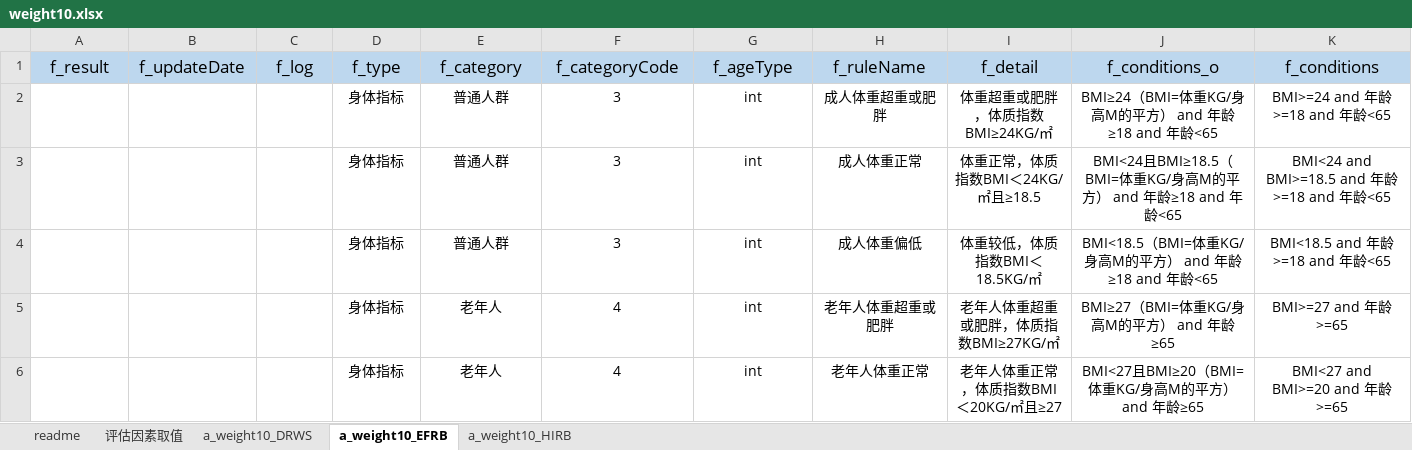
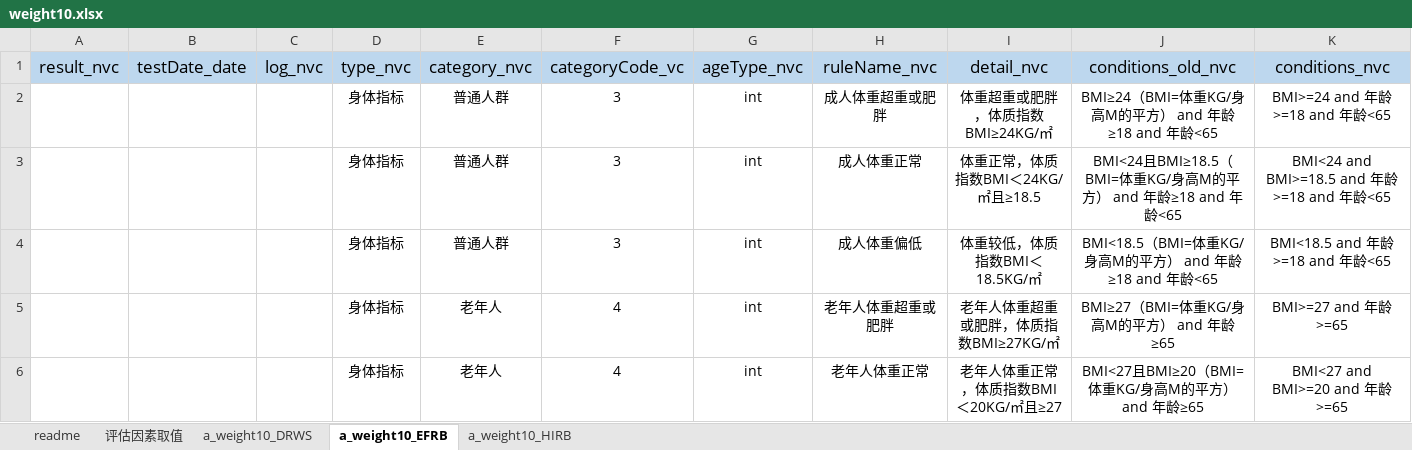
Before and after one commit to skducn/project1, an Excel workbook: instance/zyjk/CHC/rule/weight/1.0/weight10.xlsx, sheet a_weight10_EFRB, drawn as a sheet; only a part is shown; values as stored, in another font and other column widths than the file's, no borders; removed rows and columns are numbered as before the commit, all else as after; rows hold the shown columns only; the diff names each change by its address in the sheet, - before the commit and + after, or states it on an @@ line.

```diff
--- a/instance/zyjk/CHC/rule/weight/1.0/weight10.xlsx (sheet a_weight10_EFRB)
+++ b/instance/zyjk/CHC/rule/weight/1.0/weight10.xlsx (sheet a_weight10_EFRB)
-row 1: f_result | f_updateDate | f_log | f_type | f_category | f_categoryCode | f_ageType | f_ruleName | f_detail | f_conditions_o | f_conditions
+row 1: result_nvc | testDate_date | log_nvc | type_nvc | category_nvc | categoryCode_vc | ageType_nvc | ruleName_nvc | detail_nvc | conditions_old_nvc | conditions_nvc
```
Also changed, not shown: sheet a_weight10_HIRB, sheet a_weight10_DRWS, 8 other files.
